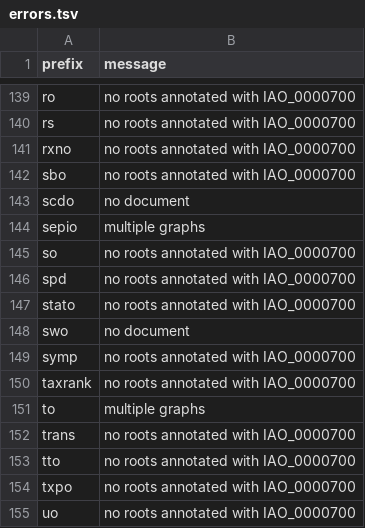
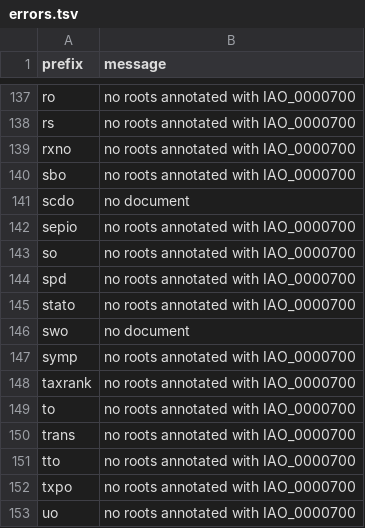
Before and after one commit to cthoyt/cob-root-analysis, a TSV file: errors.tsv, drawn as a sheet; only a part is shown, gaps mark what is left out; the diff covers the shown part only.

```diff
--- a/errors.tsv
+++ b/errors.tsv
@@ -143,3 +141,3 @@ sbo	no roots annotated with IAO_0000700
 scdo	no document
-sepio	multiple graphs
+sepio	no roots annotated with IAO_0000700
 so	no roots annotated with IAO_0000700
@@ -150,3 +148,3 @@ symp	no roots annotated with IAO_0000700
 taxrank	no roots annotated with IAO_0000700
-to	multiple graphs
+to	no roots annotated with IAO_0000700
 trans	no roots annotated with IAO_0000700
```
Also changed, not shown: 2 removed rows and 17 edited cells elsewhere in this file, results.tsv, 2 other files.
